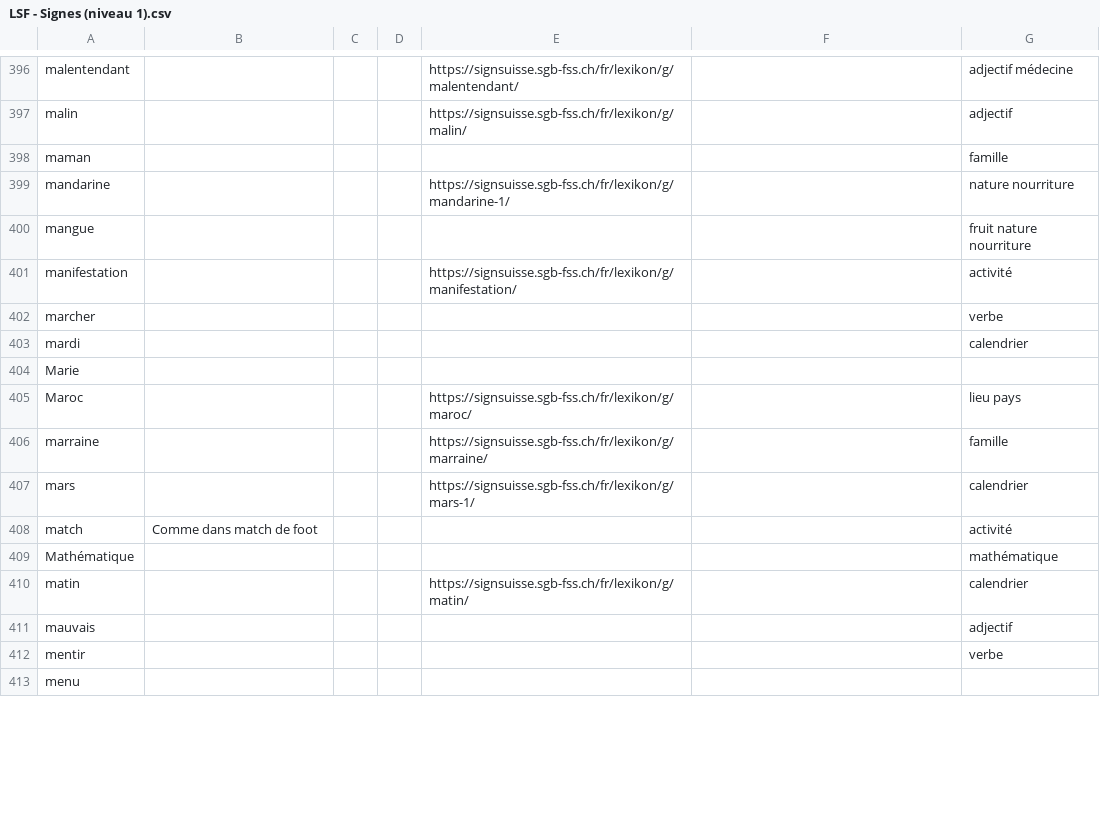
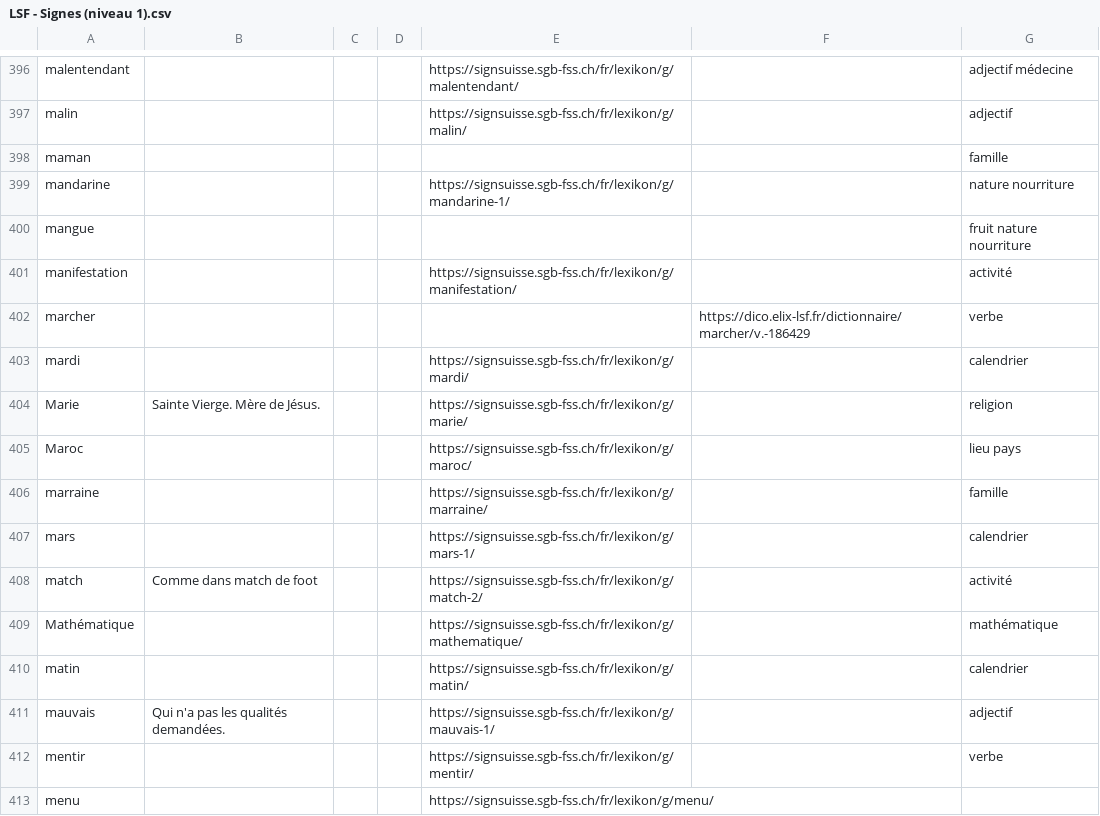
Before and after one commit to vichango/ressources-lsf, a CSV file: listes/LSF - Signes (niveau 1).csv, drawn as a sheet; only a part is shown, gaps mark what is left out; the diff covers the shown part only.

```diff
--- a/listes/LSF - Signes (niveau 1).csv
+++ b/listes/LSF - Signes (niveau 1).csv
@@ -401,5 +401,5 @@ mangue,,,,,,fruit nature nourriture
 manifestation,,,,https://signsuisse.sgb-fss.ch/fr/lexikon/g/manifestation/,,activité
-marcher,,,,,,verbe
-mardi,,,,,,calendrier
-Marie,,,,,,
+marcher,,,,,https://dico.elix-lsf.fr/dictionnaire/marcher/v.-186429,verbe
+mardi,,,,https://signsuisse.sgb-fss.ch/fr/lexikon/g/mardi/,,calendrier
+Marie,Sainte Vierge. Mère de Jésus.,,,https://signsuisse.sgb-fss.ch/fr/lexikon/g/marie/,,religion
 Maroc,,,,https://signsuisse.sgb-fss.ch/fr/lexikon/g/maroc/,,lieu pays
@@ -407,7 +407,7 @@ marraine,,,,https://signsuisse.sgb-fss.ch/fr/lexikon/g/marraine/,,famille
 mars,,,,https://signsuisse.sgb-fss.ch/fr/lexikon/g/mars-1/,,calendrier
-match,Comme dans match de foot,,,,,activité
-Mathématique,,,,,,mathématique
+match,Comme dans match de foot,,,https://signsuisse.sgb-fss.ch/fr/lexikon/g/match-2/,,activité
+Mathématique,,,,https://signsuisse.sgb-fss.ch/fr/lexikon/g/mathematique/,,mathématique
 matin,,,,https://signsuisse.sgb-fss.ch/fr/lexikon/g/matin/,,calendrier
-mauvais,,,,,,adjectif
-mentir,,,,,,verbe
-menu,,,,,,
+mauvais,Qui n'a pas les qualités demandées.,,,https://signsuisse.sgb-fss.ch/fr/lexikon/g/mauvais-1/,,adjectif
+mentir,,,,https://signsuisse.sgb-fss.ch/fr/lexikon/g/mentir/,,verbe
+menu,,,,https://signsuisse.sgb-fss.ch/fr/lexikon/g/menu/,,
```
Also changed, not shown: 1 added row, 1 removed row and 107 edited cells elsewhere in this file, 2 other files.
